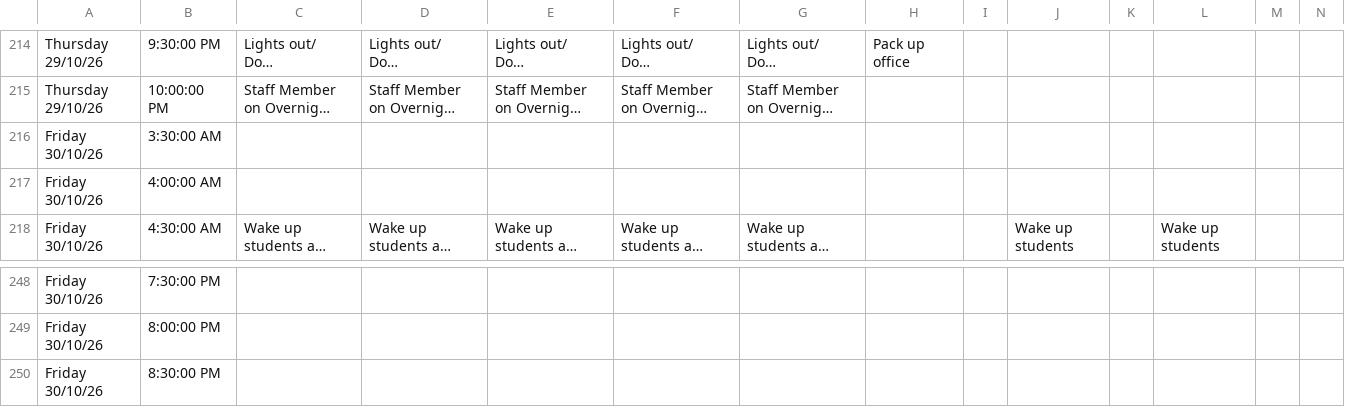
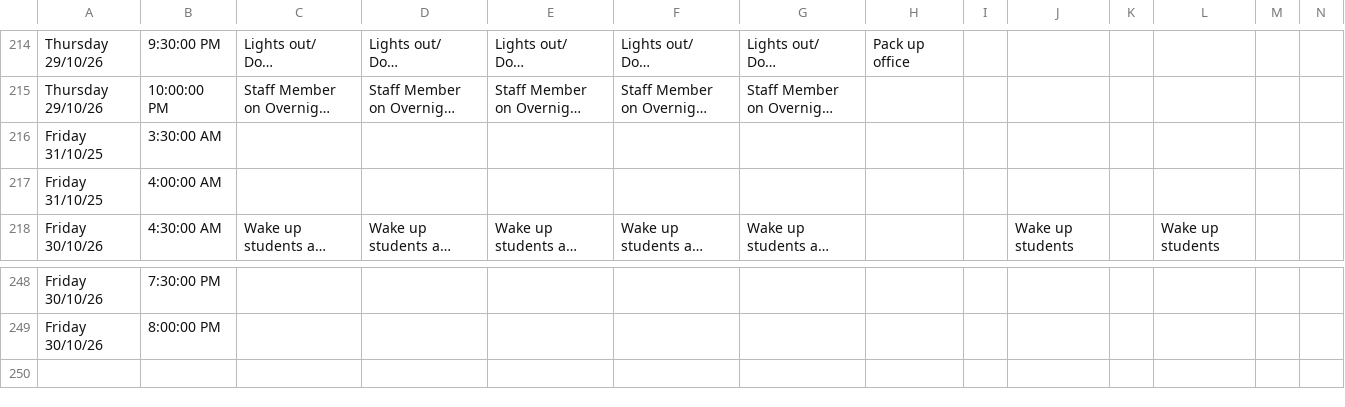
Before and after one commit to AuroraCollege/ResFlask, a CSV file: com.csv, drawn as a sheet; only a part is shown, gaps mark what is left out; long unchanged cells end in …; rows hold the shown columns only; the diff names each change by its address in the sheet, - before the commit and + after, or states it on an @@ line.

```diff
--- a/com.csv
+++ b/com.csv
-A216:A217: Friday 30/10/26
+A216:A217: Friday 31/10/25
-row 250: Friday 30/10/26 | 8:30:00 PM
```
Also changed, not shown: duties.csv, 13 other files.
